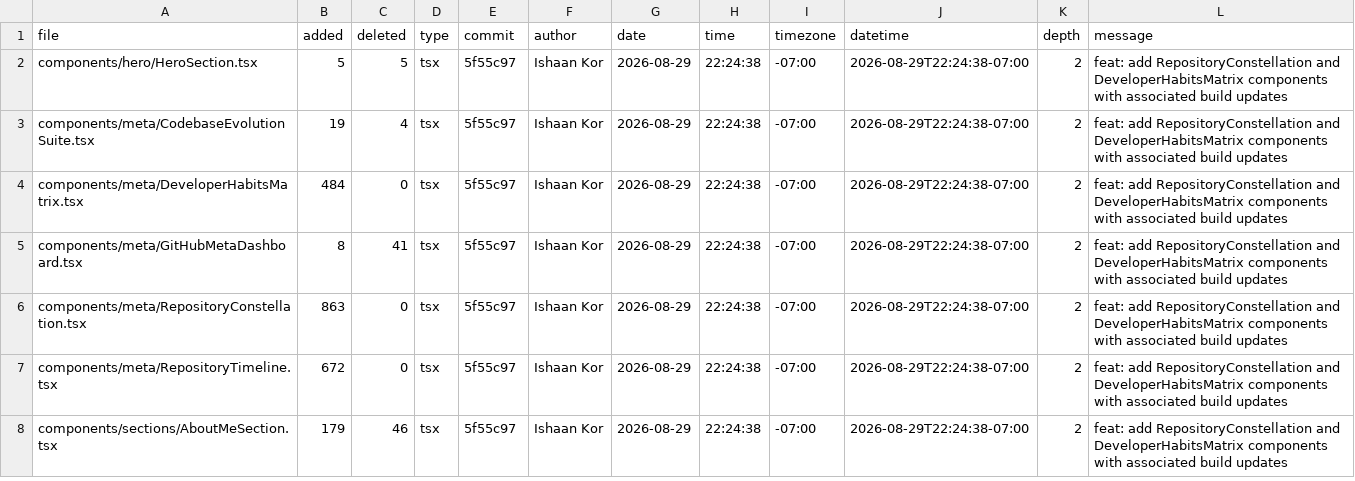
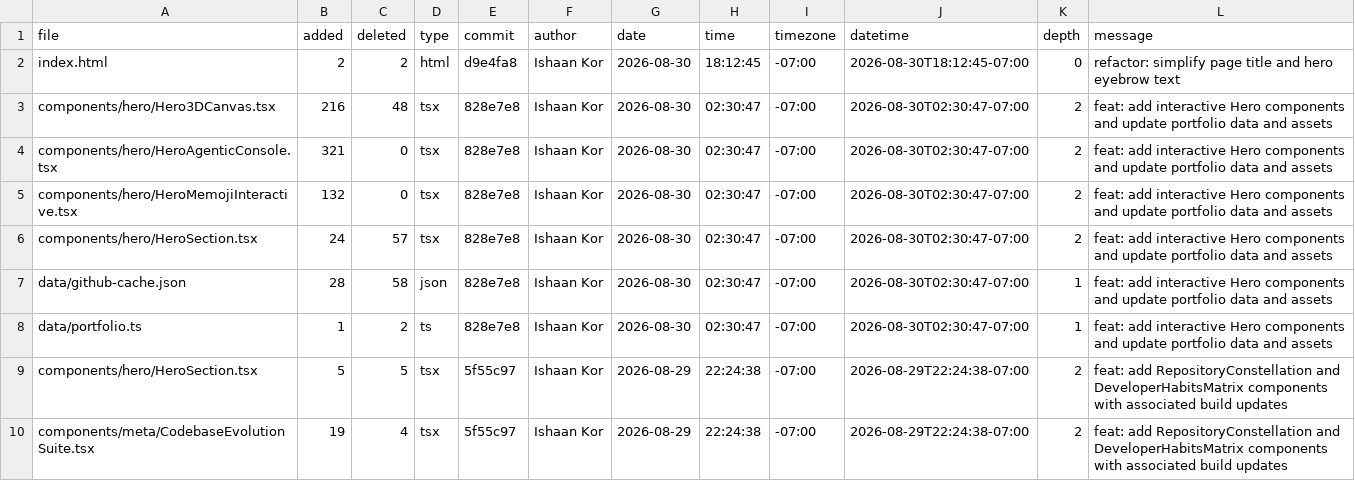
Before and after one commit to ishaankor/my-data-science-portfolio, a CSV file: out/loc.csv, drawn as a sheet; only a part is shown; the shorter side is filled out with more unchanged rows; the diff names each change by its address in the sheet, - before the commit and + after, or states it on an @@ line.

Commit message:
feat: update portfolio components, refresh project assets, and optimize repository data visualization

```diff
--- a/out/loc.csv
+++ b/out/loc.csv
+row 2: index.html | 2 | 2 | html | d9e4fa8 | Ishaan Kor | 2026-08-30 | 18:12:45 | -07:00 | 2026-08-30T18:12:45-07:00 | 0 | refactor: simplify page title and hero eyebrow text
+row 3: components/hero/Hero3DCanvas.tsx | 216 | 48 | tsx | 828e7e8 | Ishaan Kor | 2026-08-30 | 02:30:47 | -07:00 | 2026-08-30T02:30:47-07:00 | 2 | feat: add interactive Hero components and update portfolio data and assets
+row 4: components/hero/HeroAgenticConsole.tsx | 321 | 0 | tsx | 828e7e8 | Ishaan Kor | 2026-08-30 | 02:30:47 | -07:00 | 2026-08-30T02:30:47-07:00 | 2 | feat: add interactive Hero components and update portfolio data and assets
+row 5: components/hero/HeroMemojiInteractive.tsx | 132 | 0 | tsx | 828e7e8 | Ishaan Kor | 2026-08-30 | 02:30:47 | -07:00 | 2026-08-30T02:30:47-07:00 | 2 | feat: add interactive Hero components and update portfolio data and assets
+row 6: components/hero/HeroSection.tsx | 24 | 57 | tsx | 828e7e8 | Ishaan Kor | 2026-08-30 | 02:30:47 | -07:00 | 2026-08-30T02:30:47-07:00 | 2 | feat: add interactive Hero components and update portfolio data and assets
+row 7: data/github-cache.json | 28 | 58 | json | 828e7e8 | Ishaan Kor | 2026-08-30 | 02:30:47 | -07:00 | 2026-08-30T02:30:47-07:00 | 1 | feat: add interactive Hero components and update portfolio data and assets
+row 8: data/portfolio.ts | 1 | 2 | ts | 828e7e8 | Ishaan Kor | 2026-08-30 | 02:30:47 | -07:00 | 2026-08-30T02:30:47-07:00 | 1 | feat: add interactive Hero components and update portfolio data and assets
```
Also changed, not shown: 55 other files.
